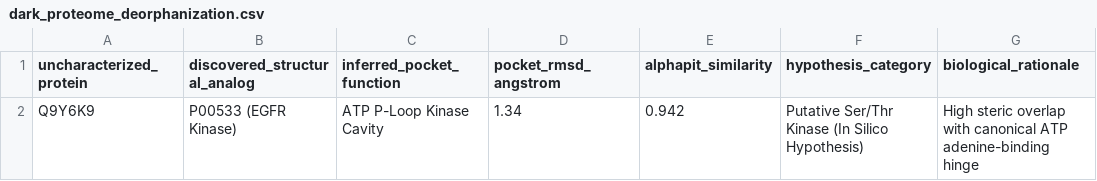
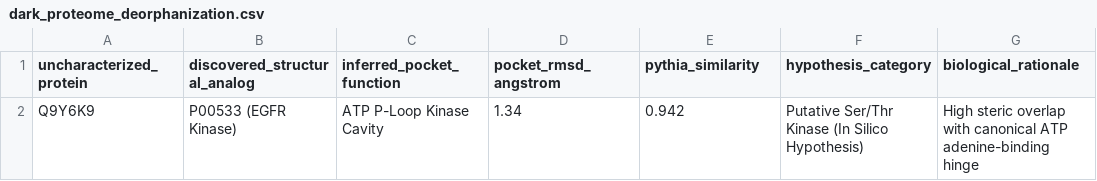
Before and after one commit to F1nnSBK/Pythia, a CSV file: results/csv/dark_proteome_deorphanization.csv, drawn as a sheet.

```diff
--- a/results/csv/dark_proteome_deorphanization.csv
+++ b/results/csv/dark_proteome_deorphanization.csv
@@ -1,2 +1,2 @@
-uncharacterized_protein,discovered_structural_analog,inferred_pocket_function,pocket_rmsd_angstrom,alphapit_similarity,hypothesis_category,biological_rationale
+uncharacterized_protein,discovered_structural_analog,inferred_pocket_function,pocket_rmsd_angstrom,pythia_similarity,hypothesis_category,biological_rationale
 Q9Y6K9,P00533 (EGFR Kinase),ATP P-Loop Kinase Cavity,1.34,0.942,Putative Ser/Thr Kinase (In Silico Hypothesis),High steric overlap with canonical ATP adenine-binding hinge
```
Also changed, not shown: results/csv/benchmark_faiss_comprehensive.csv, results/csv/off_target_screening_6lu7.csv, 14 other files.
